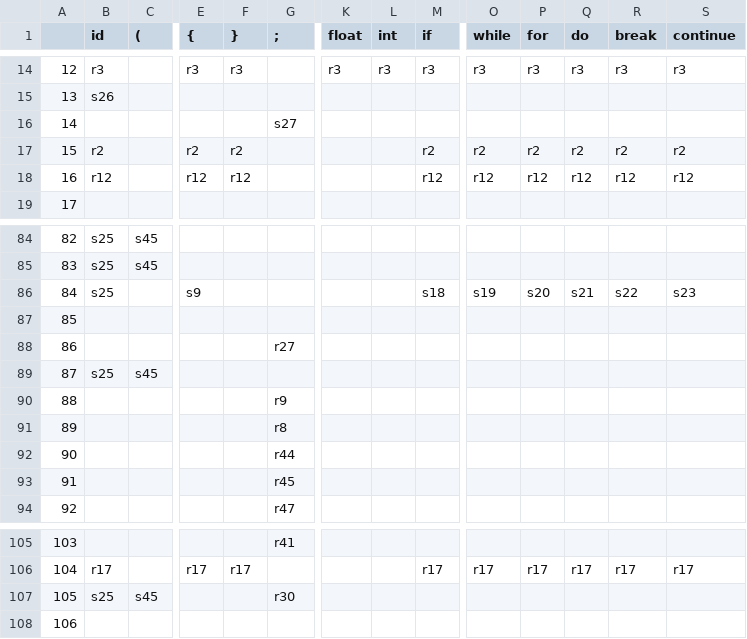
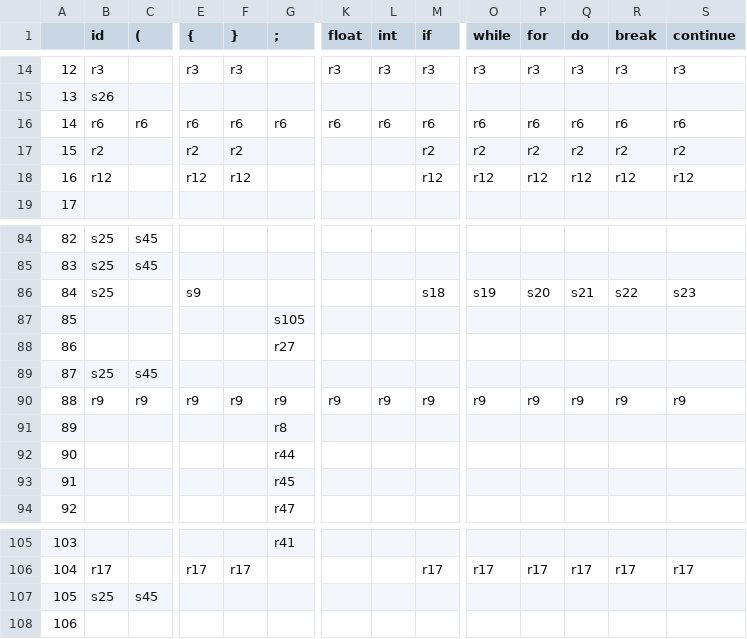
Before and after one commit to aillear/Compiler, a CSV file: Compiler/exe2/slr.csv, drawn as a sheet; only a part is shown, gaps mark what is left out; the diff covers the shown part only; the diff names each change by its address in the sheet, - before the commit and + after, or states it on an @@ line.

```diff
--- a/Compiler/exe2/slr.csv
+++ b/Compiler/exe2/slr.csv
-B16 (id): (empty)
+B16 (id): r6
-C16 ((): (empty)
+C16 ((): r6
-E16 ({): (empty)
+E16 ({): r6
-F16 (}): (empty)
+F16 (}): r6
-G16 (;): s27
+G16 (;): r6
-K16 (float): (empty)
+K16 (float): r6
-L16 (int): (empty)
+L16 (int): r6
-M16 (if): (empty)
+M16 (if): r6
-O16 (while): (empty)
+O16 (while): r6
-P16 (for): (empty)
+P16 (for): r6
-Q16 (do): (empty)
+Q16 (do): r6
-R16 (break): (empty)
+R16 (break): r6
-S16 (continue): (empty)
+S16 (continue): r6
-G87 (;): (empty)
+G87 (;): s105
-B90 (id): (empty)
+B90 (id): r9
-C90 ((): (empty)
+C90 ((): r9
-E90 ({): (empty)
+E90 ({): r9
-F90 (}): (empty)
+F90 (}): r9
-K90 (float): (empty)
+K90 (float): r9
-L90 (int): (empty)
+L90 (int): r9
-M90 (if): (empty)
+M90 (if): r9
-O90 (while): (empty)
+O90 (while): r9
-P90 (for): (empty)
+P90 (for): r9
-Q90 (do): (empty)
+Q90 (do): r9
-R90 (break): (empty)
+R90 (break): r9
-S90 (continue): (empty)
+S90 (continue): r9
-G107 (;): r30
+G107 (;): (empty)
```
Also changed, not shown: 17 edited cells elsewhere in this file, 21 other files.
